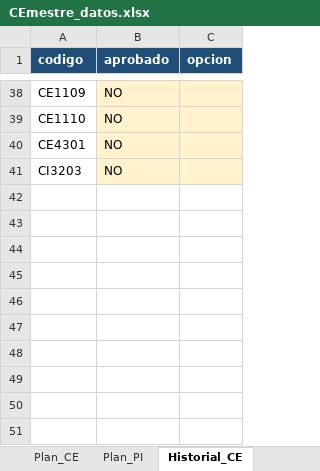
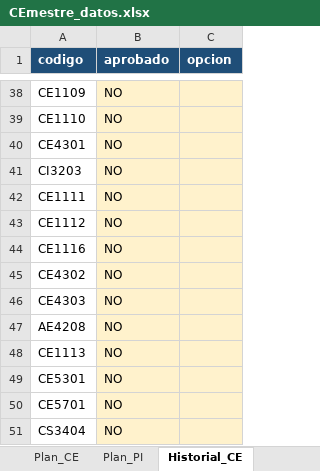
Before and after one commit to Jpaulo343/Proyecto---Paradigmas-de-Programaci-n, an Excel workbook: Parte 1/data/CEmestre_datos.xlsx, sheet Historial_CE, drawn as a sheet; only a part is shown, gaps mark what is left out; values as stored, in another font and other column widths than the file's, no borders; the diff names each change by its address in the sheet, - before the commit and + after, or states it on an @@ line.

```diff
--- a/Parte 1/data/CEmestre_datos.xlsx (sheet Historial_CE)
+++ b/Parte 1/data/CEmestre_datos.xlsx (sheet Historial_CE)
+row 42: CE1111 | NO
+row 43: CE1112 | NO
+row 44: CE1116 | NO
+row 45: CE4302 | NO
+row 46: CE4303 | NO
+row 47: AE4208 | NO
+row 48: CE1113 | NO
+row 49: CE5301 | NO
+row 50: CE5701 | NO
+row 51: CS3404 | NO
```
Also changed, not shown: sheet Oferta_CE, sheet Plan_CE.
